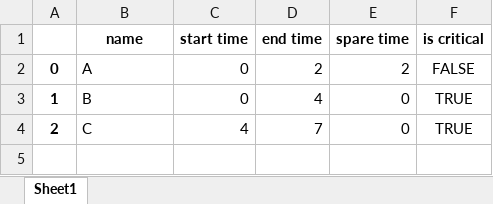
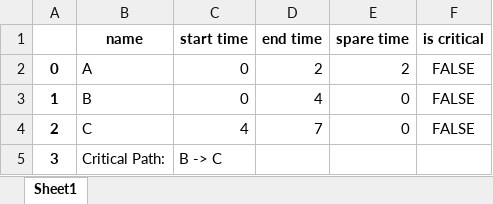
Before and after one commit to pumbas600/CriticalPath, an Excel workbook: output.xlsx, sheet Sheet1, drawn as a sheet; values as stored, in another font and other column widths than the file's, no borders; the diff names each change by its address in the sheet, - before the commit and + after, or states it on an @@ line.

```diff
--- a/output.xlsx (sheet Sheet1)
+++ b/output.xlsx (sheet Sheet1)
-F3:F4 (is critical): TRUE
+F3:F4 (is critical): FALSE
+row 5: 3 | Critical Path: | B -> C
```
Also changed, not shown: 1 other file.
